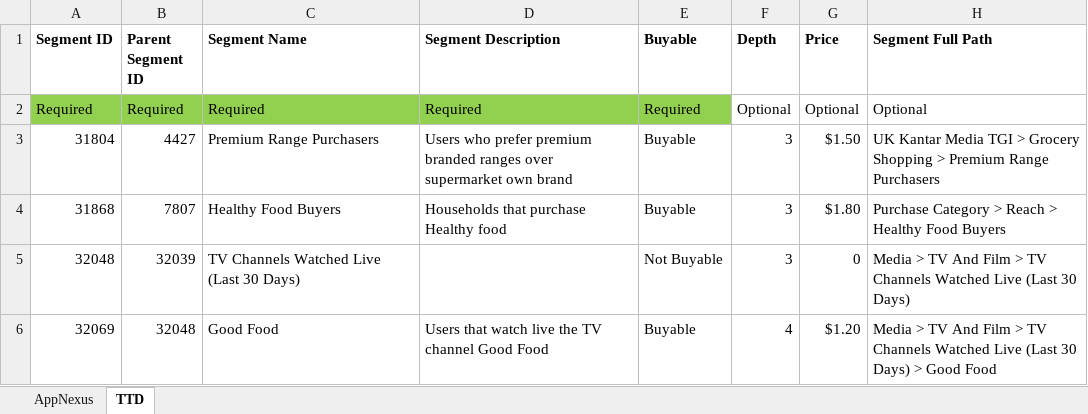
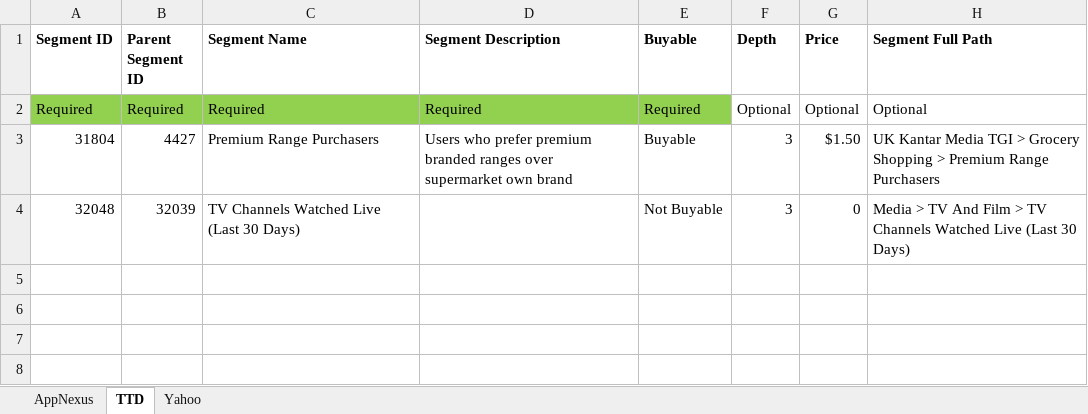
Before and after one commit to asoh90/localplatformsapp, an Excel workbook: UploadTemplate.xlsx, sheet TTD, drawn as a sheet; values as stored, in another font and other column widths than the file's, no borders; the diff names each change by its address in the sheet, - before the commit and + after, or states it on an @@ line.

```diff
--- a/UploadTemplate.xlsx (sheet TTD)
+++ b/UploadTemplate.xlsx (sheet TTD)
+sheet tab: Yahoo
-row 4: 31868 | 7807 | Healthy Food Buyers | Households that purchase Healthy food | Buyable | 3 | $1.80 | Purchase Category > Reach > Healthy Food Buyers
-row 6: 32069 | 32048 | Good Food | Users that watch live the TV channel Good Food | Buyable | 4 | $1.20 | Media > TV And Film > TV Channels Watched Live (Last 30 Days) > Good Food
```
Also changed, not shown: sheet AppNexus, 7 other files.
